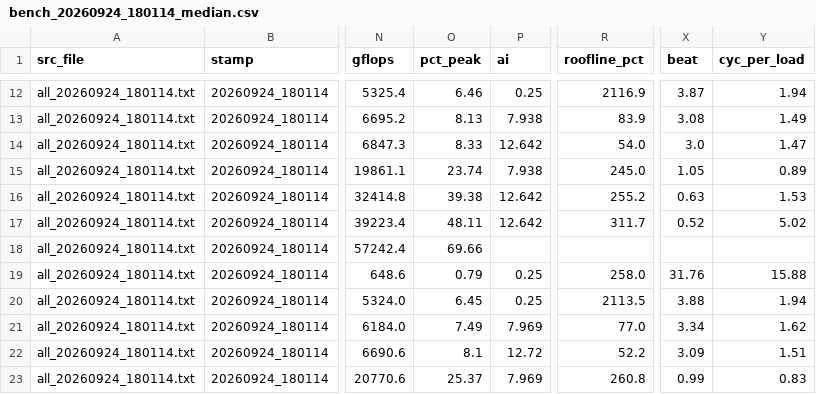
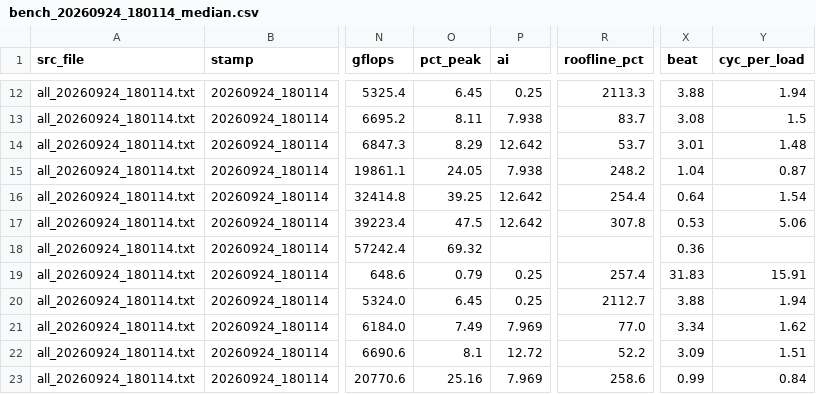
Before and after one commit to daleiyang/llm-inference-anatomy, a CSV file: 02-cuda-from-systems-eyes/Results/Round1/csv/bench_20260924_180114_median.csv, drawn as a sheet; only a part is shown, gaps mark what is left out; the diff covers the shown part only; the diff names each change by its address in the sheet, - before the commit and + after, or states it on an @@ line.

```diff
--- a/02-cuda-from-systems-eyes/Results/Round1/csv/bench_20260924_180114_median.csv
+++ b/02-cuda-from-systems-eyes/Results/Round1/csv/bench_20260924_180114_median.csv
-O12 (pct_peak): 6.46
+O12 (pct_peak): 6.45
-R12 (roofline_pct): 2116.9
+R12 (roofline_pct): 2113.3
-X12 (beat): 3.87
+X12 (beat): 3.88
-O13 (pct_peak): 8.13
+O13 (pct_peak): 8.11
-R13 (roofline_pct): 83.9
+R13 (roofline_pct): 83.7
-Y13 (cyc_per_load): 1.49
+Y13 (cyc_per_load): 1.5
-O14 (pct_peak): 8.33
+O14 (pct_peak): 8.29
-R14 (roofline_pct): 54.0
+R14 (roofline_pct): 53.7
-X14 (beat): 3.0
+X14 (beat): 3.01
-Y14 (cyc_per_load): 1.47
+Y14 (cyc_per_load): 1.48
-O15 (pct_peak): 23.74
+O15 (pct_peak): 24.05
-R15 (roofline_pct): 245.0
+R15 (roofline_pct): 248.2
-X15 (beat): 1.05
+X15 (beat): 1.04
-Y15 (cyc_per_load): 0.89
+Y15 (cyc_per_load): 0.87
-O16 (pct_peak): 39.38
+O16 (pct_peak): 39.25
-R16 (roofline_pct): 255.2
+R16 (roofline_pct): 254.4
-X16 (beat): 0.63
+X16 (beat): 0.64
-Y16 (cyc_per_load): 1.53
+Y16 (cyc_per_load): 1.54
-O17 (pct_peak): 48.11
+O17 (pct_peak): 47.5
-R17 (roofline_pct): 311.7
+R17 (roofline_pct): 307.8
-X17 (beat): 0.52
+X17 (beat): 0.53
-Y17 (cyc_per_load): 5.02
+Y17 (cyc_per_load): 5.06
-O18 (pct_peak): 69.66
+O18 (pct_peak): 69.32
-X18 (beat): (empty)
+X18 (beat): 0.36
-R19 (roofline_pct): 258.0
+R19 (roofline_pct): 257.4
-X19 (beat): 31.76
+X19 (beat): 31.83
-Y19 (cyc_per_load): 15.88
+Y19 (cyc_per_load): 15.91
-R20 (roofline_pct): 2113.5
+R20 (roofline_pct): 2112.7
-O23 (pct_peak): 25.37
+O23 (pct_peak): 25.16
-R23 (roofline_pct): 260.8
+R23 (roofline_pct): 258.6
-Y23 (cyc_per_load): 0.83
+Y23 (cyc_per_load): 0.84
```
Also changed, not shown: 57 edited cells elsewhere in this file, 02-cuda-from-systems-eyes/Results/Round1/csv/bench_20260924_180619_median.csv, 5 other files.
